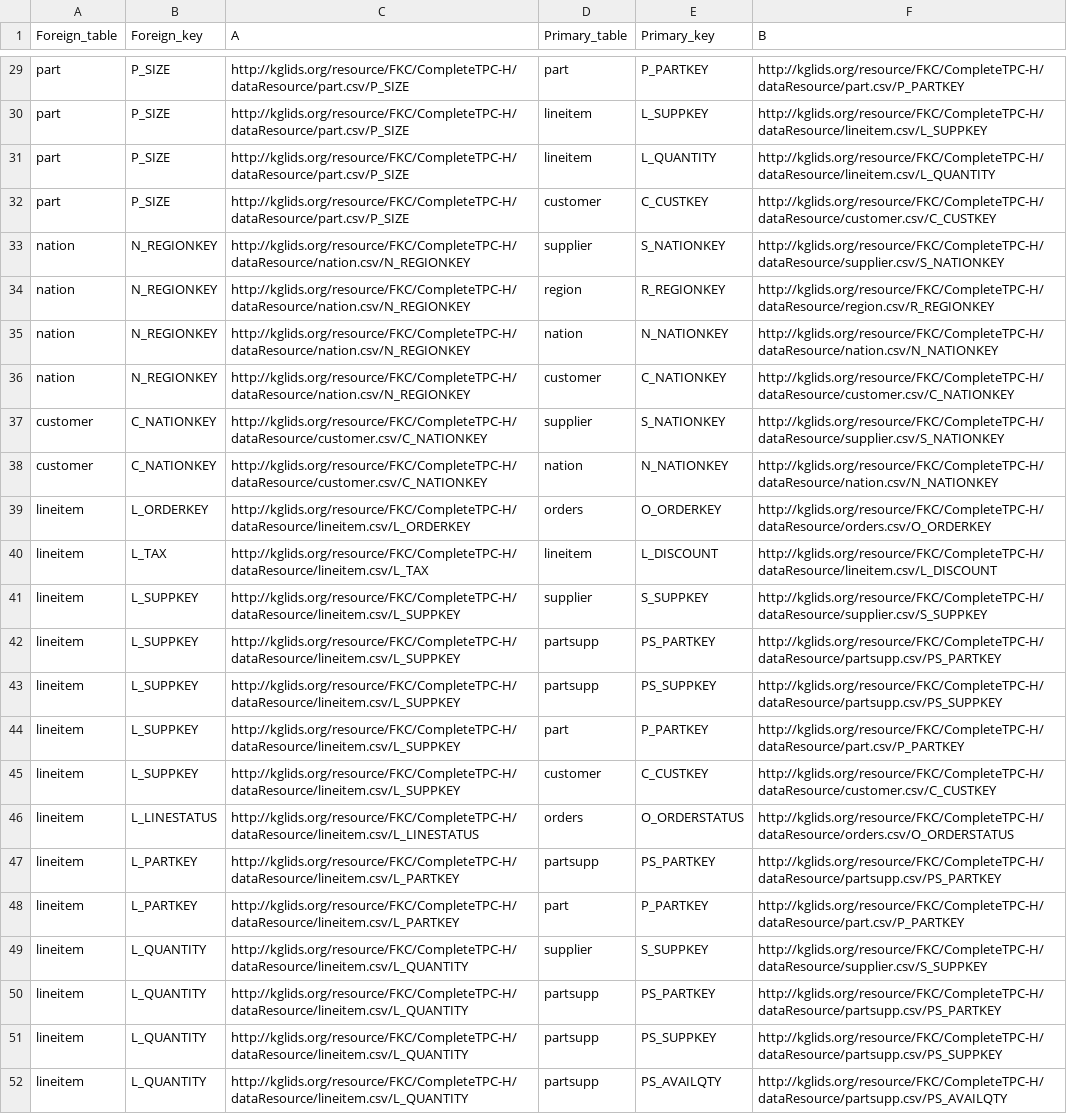
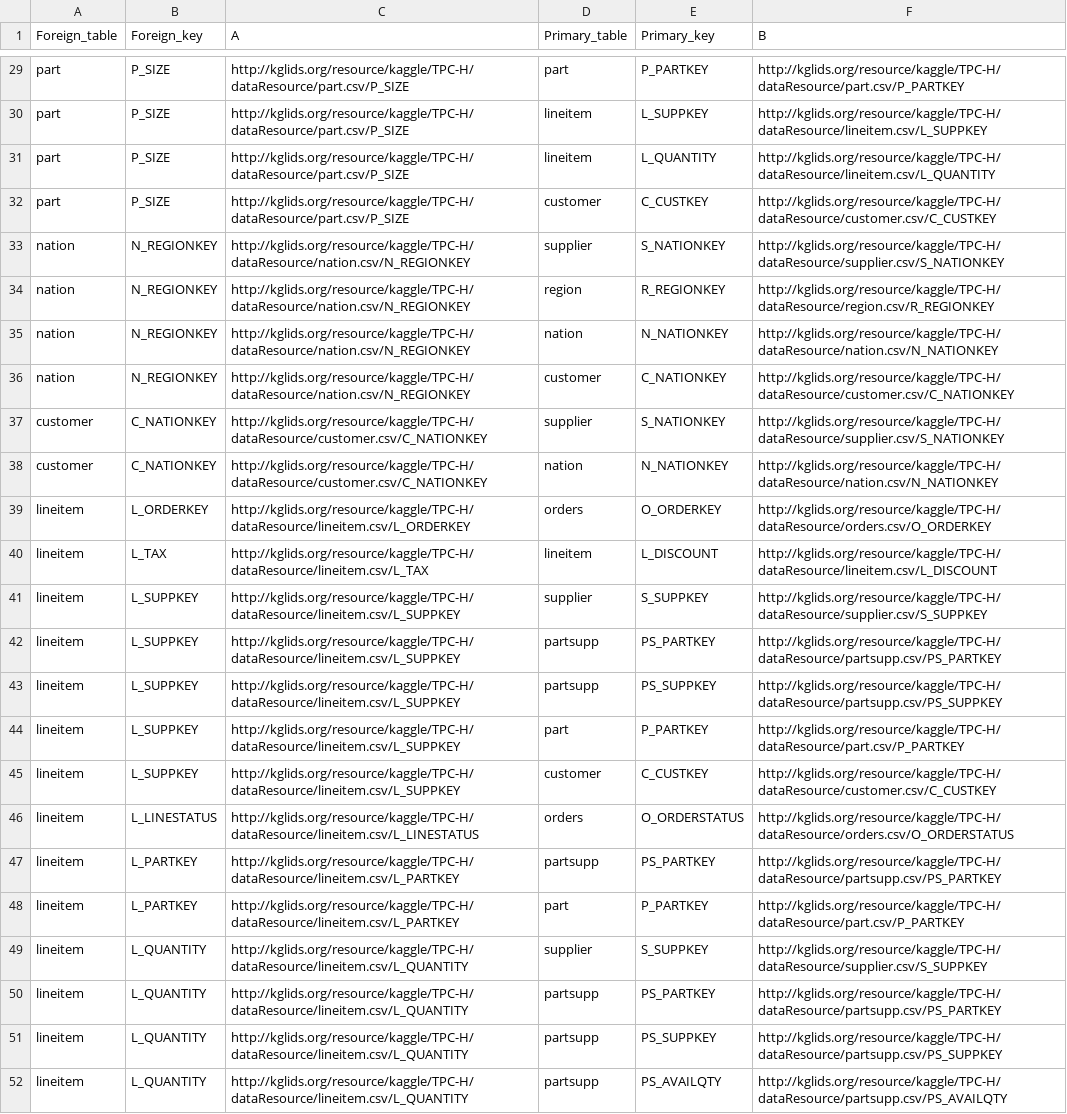
Before and after one commit to CoDS-GCS/KGFarm, a CSV file: helpers/IND_Discovery/TPC-H.csv, drawn as a sheet; only a part is shown, gaps mark what is left out; the diff covers the shown part only; the diff names each change by its address in the sheet, - before the commit and + after, or states it on an @@ line.

```diff
--- a/helpers/IND_Discovery/TPC-H.csv
+++ b/helpers/IND_Discovery/TPC-H.csv
-C29:C32 (A): http://kglids.org/resource/FKC/CompleteTPC-H/dataResource/part.csv/P_SIZE
+C29:C32 (A): http://kglids.org/resource/kaggle/TPC-H/dataResource/part.csv/P_SIZE
-F29 (B): http://kglids.org/resource/FKC/CompleteTPC-H/dataResource/part.csv/P_PARTKEY
+F29 (B): http://kglids.org/resource/kaggle/TPC-H/dataResource/part.csv/P_PARTKEY
-F30 (B): http://kglids.org/resource/FKC/CompleteTPC-H/dataResource/lineitem.csv/L_SUPPKEY
+F30 (B): http://kglids.org/resource/kaggle/TPC-H/dataResource/lineitem.csv/L_SUPPKEY
-F31 (B): http://kglids.org/resource/FKC/CompleteTPC-H/dataResource/lineitem.csv/L_QUANTITY
+F31 (B): http://kglids.org/resource/kaggle/TPC-H/dataResource/lineitem.csv/L_QUANTITY
-F32 (B): http://kglids.org/resource/FKC/CompleteTPC-H/dataResource/customer.csv/C_CUSTKEY
+F32 (B): http://kglids.org/resource/kaggle/TPC-H/dataResource/customer.csv/C_CUSTKEY
-C33:C36 (A): http://kglids.org/resource/FKC/CompleteTPC-H/dataResource/nation.csv/N_REGIONKEY
+C33:C36 (A): http://kglids.org/resource/kaggle/TPC-H/dataResource/nation.csv/N_REGIONKEY
-F33 (B): http://kglids.org/resource/FKC/CompleteTPC-H/dataResource/supplier.csv/S_NATIONKEY
+F33 (B): http://kglids.org/resource/kaggle/TPC-H/dataResource/supplier.csv/S_NATIONKEY
-F34 (B): http://kglids.org/resource/FKC/CompleteTPC-H/dataResource/region.csv/R_REGIONKEY
+F34 (B): http://kglids.org/resource/kaggle/TPC-H/dataResource/region.csv/R_REGIONKEY
-F35 (B): http://kglids.org/resource/FKC/CompleteTPC-H/dataResource/nation.csv/N_NATIONKEY
+F35 (B): http://kglids.org/resource/kaggle/TPC-H/dataResource/nation.csv/N_NATIONKEY
-F36 (B): http://kglids.org/resource/FKC/CompleteTPC-H/dataResource/customer.csv/C_NATIONKEY
+F36 (B): http://kglids.org/resource/kaggle/TPC-H/dataResource/customer.csv/C_NATIONKEY
-C37:C38 (A): http://kglids.org/resource/FKC/CompleteTPC-H/dataResource/customer.csv/C_NATIONKEY
+C37:C38 (A): http://kglids.org/resource/kaggle/TPC-H/dataResource/customer.csv/C_NATIONKEY
-F37 (B): http://kglids.org/resource/FKC/CompleteTPC-H/dataResource/supplier.csv/S_NATIONKEY
+F37 (B): http://kglids.org/resource/kaggle/TPC-H/dataResource/supplier.csv/S_NATIONKEY
-F38 (B): http://kglids.org/resource/FKC/CompleteTPC-H/dataResource/nation.csv/N_NATIONKEY
+F38 (B): http://kglids.org/resource/kaggle/TPC-H/dataResource/nation.csv/N_NATIONKEY
-C39 (A): http://kglids.org/resource/FKC/CompleteTPC-H/dataResource/lineitem.csv/L_ORDERKEY
+C39 (A): http://kglids.org/resource/kaggle/TPC-H/dataResource/lineitem.csv/L_ORDERKEY
-F39 (B): http://kglids.org/resource/FKC/CompleteTPC-H/dataResource/orders.csv/O_ORDERKEY
+F39 (B): http://kglids.org/resource/kaggle/TPC-H/dataResource/orders.csv/O_ORDERKEY
-C40 (A): http://kglids.org/resource/FKC/CompleteTPC-H/dataResource/lineitem.csv/L_TAX
+C40 (A): http://kglids.org/resource/kaggle/TPC-H/dataResource/lineitem.csv/L_TAX
-F40 (B): http://kglids.org/resource/FKC/CompleteTPC-H/dataResource/lineitem.csv/L_DISCOUNT
+F40 (B): http://kglids.org/resource/kaggle/TPC-H/dataResource/lineitem.csv/L_DISCOUNT
-C41:C45 (A): http://kglids.org/resource/FKC/CompleteTPC-H/dataResource/lineitem.csv/L_SUPPKEY
+C41:C45 (A): http://kglids.org/resource/kaggle/TPC-H/dataResource/lineitem.csv/L_SUPPKEY
-F41 (B): http://kglids.org/resource/FKC/CompleteTPC-H/dataResource/supplier.csv/S_SUPPKEY
+F41 (B): http://kglids.org/resource/kaggle/TPC-H/dataResource/supplier.csv/S_SUPPKEY
-F42 (B): http://kglids.org/resource/FKC/CompleteTPC-H/dataResource/partsupp.csv/PS_PARTKEY
+F42 (B): http://kglids.org/resource/kaggle/TPC-H/dataResource/partsupp.csv/PS_PARTKEY
-F43 (B): http://kglids.org/resource/FKC/CompleteTPC-H/dataResource/partsupp.csv/PS_SUPPKEY
+F43 (B): http://kglids.org/resource/kaggle/TPC-H/dataResource/partsupp.csv/PS_SUPPKEY
-F44 (B): http://kglids.org/resource/FKC/CompleteTPC-H/dataResource/part.csv/P_PARTKEY
+F44 (B): http://kglids.org/resource/kaggle/TPC-H/dataResource/part.csv/P_PARTKEY
-F45 (B): http://kglids.org/resource/FKC/CompleteTPC-H/dataResource/customer.csv/C_CUSTKEY
+F45 (B): http://kglids.org/resource/kaggle/TPC-H/dataResource/customer.csv/C_CUSTKEY
-C46 (A): http://kglids.org/resource/FKC/CompleteTPC-H/dataResource/lineitem.csv/L_LINESTATUS
+C46 (A): http://kglids.org/resource/kaggle/TPC-H/dataResource/lineitem.csv/L_LINESTATUS
-F46 (B): http://kglids.org/resource/FKC/CompleteTPC-H/dataResource/orders.csv/O_ORDERSTATUS
+F46 (B): http://kglids.org/resource/kaggle/TPC-H/dataResource/orders.csv/O_ORDERSTATUS
-C47:C48 (A): http://kglids.org/resource/FKC/CompleteTPC-H/dataResource/lineitem.csv/L_PARTKEY
+C47:C48 (A): http://kglids.org/resource/kaggle/TPC-H/dataResource/lineitem.csv/L_PARTKEY
-F47 (B): http://kglids.org/resource/FKC/CompleteTPC-H/dataResource/partsupp.csv/PS_PARTKEY
+F47 (B): http://kglids.org/resource/kaggle/TPC-H/dataResource/partsupp.csv/PS_PARTKEY
-F48 (B): http://kglids.org/resource/FKC/CompleteTPC-H/dataResource/part.csv/P_PARTKEY
+F48 (B): http://kglids.org/resource/kaggle/TPC-H/dataResource/part.csv/P_PARTKEY
-C49:C52 (A): http://kglids.org/resource/FKC/CompleteTPC-H/dataResource/lineitem.csv/L_QUANTITY
+C49:C52 (A): http://kglids.org/resource/kaggle/TPC-H/dataResource/lineitem.csv/L_QUANTITY
-F49 (B): http://kglids.org/resource/FKC/CompleteTPC-H/dataResource/supplier.csv/S_SUPPKEY
+F49 (B): http://kglids.org/resource/kaggle/TPC-H/dataResource/supplier.csv/S_SUPPKEY
-F50 (B): http://kglids.org/resource/FKC/CompleteTPC-H/dataResource/partsupp.csv/PS_PARTKEY
+F50 (B): http://kglids.org/resource/kaggle/TPC-H/dataResource/partsupp.csv/PS_PARTKEY
-F51 (B): http://kglids.org/resource/FKC/CompleteTPC-H/dataResource/partsupp.csv/PS_SUPPKEY
+F51 (B): http://kglids.org/resource/kaggle/TPC-H/dataResource/partsupp.csv/PS_SUPPKEY
-F52 (B): http://kglids.org/resource/FKC/CompleteTPC-H/dataResource/partsupp.csv/PS_AVAILQTY
+F52 (B): http://kglids.org/resource/kaggle/TPC-H/dataResource/partsupp.csv/PS_AVAILQTY
```
Also changed, not shown: 114 edited cells elsewhere in this file, feature_discovery/src/fkc_feature_extractor/MovieLens_features.csv, feature_discovery/src/fkc_feature_extractor/TPC-H_features.csv, 41 other files.
